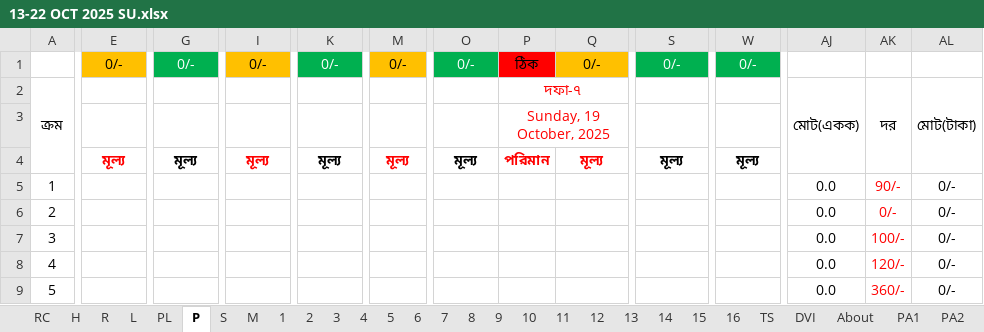
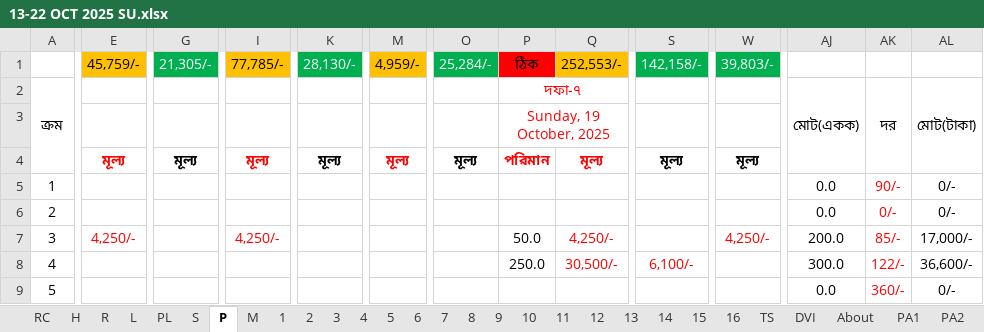
Before and after one commit to nshamim2026/office, an Excel workbook: Store/10-2025 STORE GH/13-22 OCT 2025/13-22 OCT 2025 SU.xlsx, sheet P, drawn as a sheet; only a part is shown, gaps mark what is left out; values as stored, in another font and other column widths than the file's, no borders; conditional formats not drawn; the diff covers the shown part only; the diff names each change by its address in the sheet, - before the commit and + after, or states it on an @@ line.

```diff
--- a/Store/10-2025 STORE GH/13-22 OCT 2025/13-22 OCT 2025 SU.xlsx (sheet P)
+++ b/Store/10-2025 STORE GH/13-22 OCT 2025/13-22 OCT 2025 SU.xlsx (sheet P)
@@ sheet tab order changed: RC | H | R | L | PL | S | P | M | 1 | 2 | 3 | 4 | 5 | 6 | 7 | 8 | 9 | 10 | 11 | 12 | 13 | 14 | 15 | 16 | TS | DVI | About | PA1 | PA2 @@
-E1: 0/-
+E1: 45,759/-
-G1: 0/-
+G1: 21,305/-
-I1: 0/-
+I1: 77,785/-
-K1: 0/-
+K1: 28,130/-
-M1: 0/-
+M1: 4,959/-
-O1: 0/-
+O1: 25,284/-
-Q1: 0/-
+Q1: 252,553/-
-S1: 0/-
+S1: 142,158/-
-W1: 0/-
+W1: 39,803/-
-E7: (empty)
+E7: 4,250/-
-I7: (empty)
+I7: 4,250/-
-P7: (empty)
+P7: 50.0
-Q7: (empty)
+Q7: 4,250/-
-W7: (empty)
+W7: 4,250/-
-AJ7: 0.0
+AJ7: 200.0
-AK7: 100/-
+AK7: 85/-
-AL7: 0/-
+AL7: 17,000/-
-P8: (empty)
+P8: 250.0
-Q8: (empty)
+Q8: 30,500/-
-S8: (empty)
+S8: 6,100/-
-AJ8: 0.0
+AJ8: 300.0
-AK8: 120/-
+AK8: 122/-
-AL8: 0/-
+AL8: 36,600/-
```
Also changed, not shown: 1162 edited cells elsewhere in this sheet, sheet R, sheet S, sheet PL, sheet RC, sheet 3, sheet 8, 22 more sheets, hidden cells, Store/10-2025 STORE GH/01-12 OCT 2025/01-12 OCT 2025 SU.xlsx.
